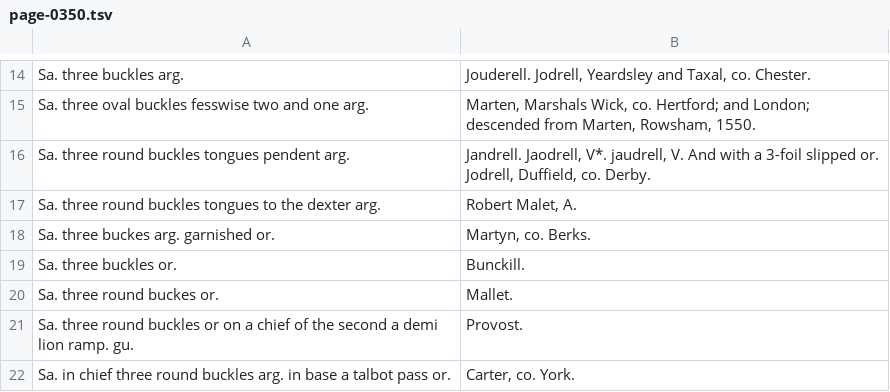
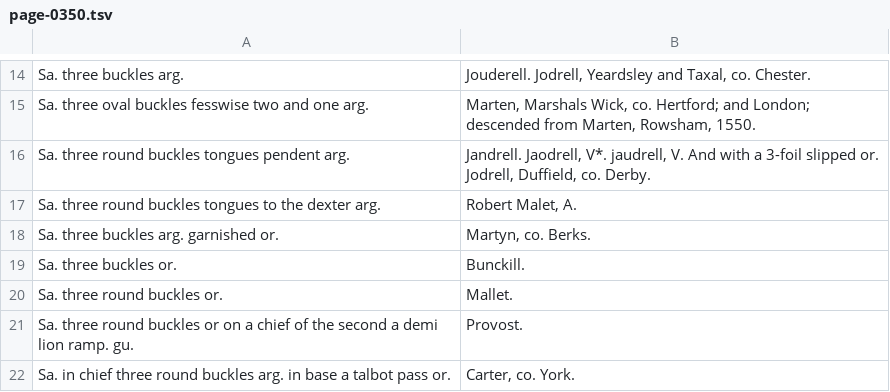
Before and after one commit to mlutze/papworth-corpus, a TSV file: corpus/page-0350.tsv, drawn as a sheet; only a part is shown, gaps mark what is left out.

Commit message:
fix page 350

```diff
--- a/corpus/page-0350.tsv
+++ b/corpus/page-0350.tsv
@@ -17,5 +17,5 @@ Sa. three round buckles tongues pendent arg.	Jandrell. Jaodrell, V*. jaudrell, V
 Sa. three round buckles tongues to the dexter arg.	Robert Malet, A.
-Sa. three buckes arg. garnished or.	Martyn, co. Berks.
+Sa. three buckles arg. garnished or.	Martyn, co. Berks.
 Sa. three buckles or.	Bunckill.
-Sa. three round buckes or.	Mallet.
+Sa. three round buckles or.	Mallet.
 Sa. three round buckles or on a chief of the second a demi lion ramp. gu.	Provost.
```
